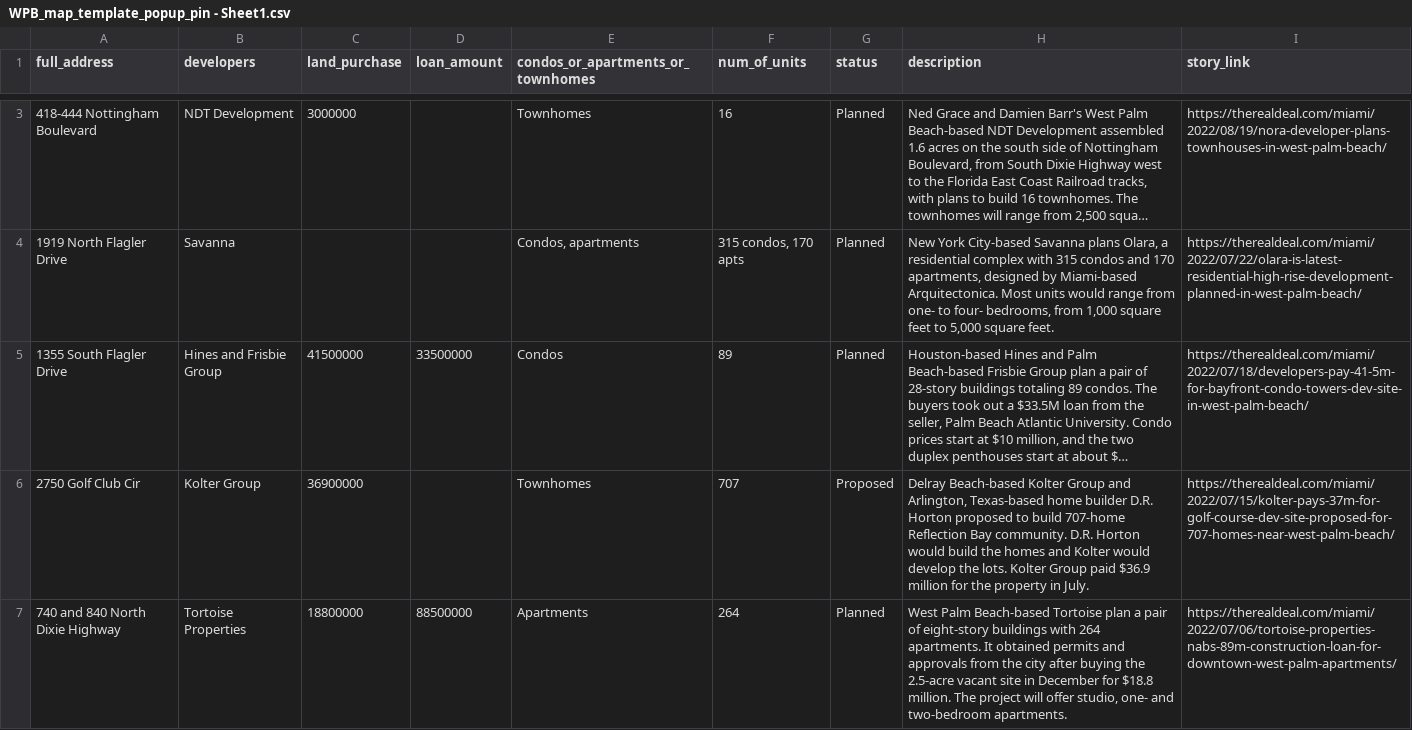
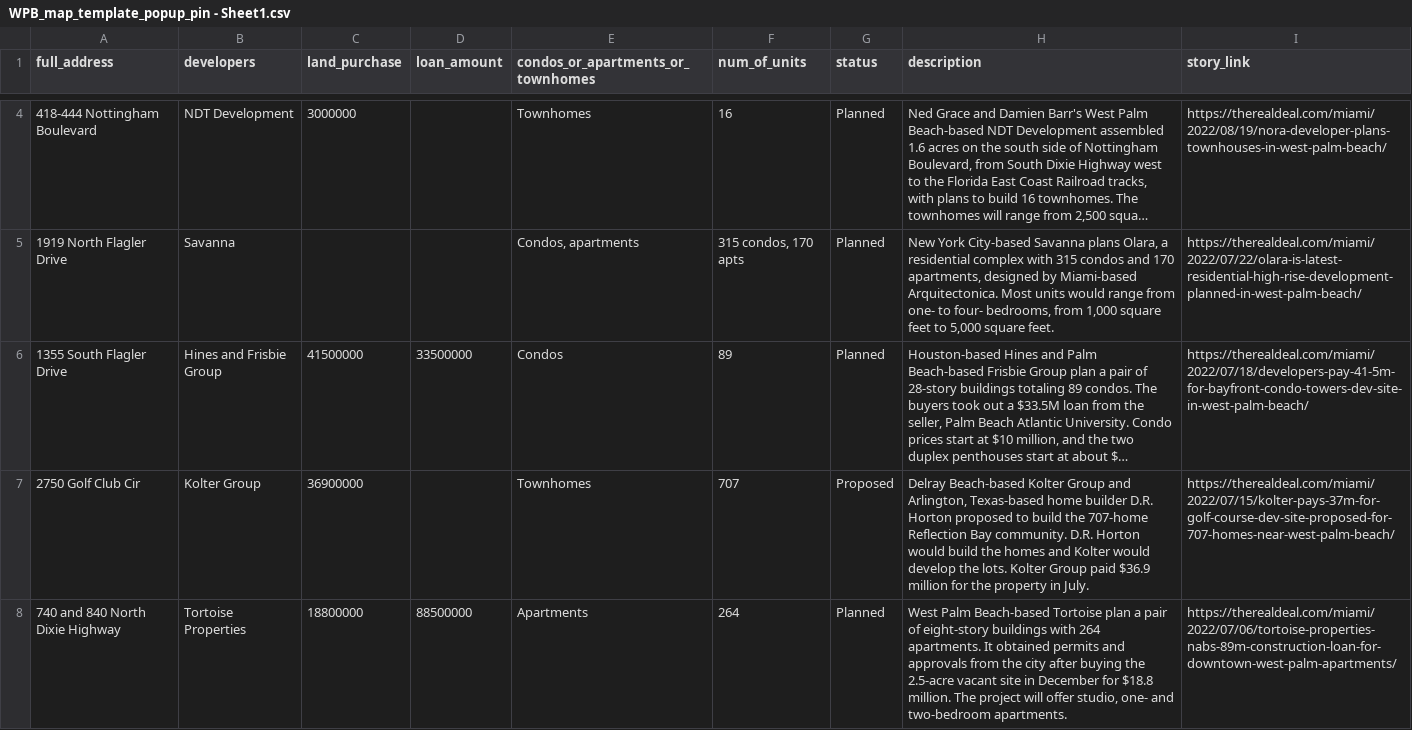
Before and after one commit to trd-digital/trd-news-interactive-maps, a CSV file: west_palm_beach/WPB_map_template_popup_pin - Sheet1.csv, drawn as a sheet; only a part is shown, gaps mark what is left out; long unchanged cells end in …; addresses are those after the commit; the diff covers the shown part only; the diff names each change by its address in the sheet, - before the commit and + after, or states it on an @@ line.

```diff
--- a/west_palm_beach/WPB_map_template_popup_pin - Sheet1.csv
+++ b/west_palm_beach/WPB_map_template_popup_pin - Sheet1.csv
-H7 (description): …to build 707-home Reflection…
+H7 (description): …to build the 707-home Reflection…
```
Also changed, not shown: 1 added row and 2 edited cells elsewhere in this file, 2 other files.
